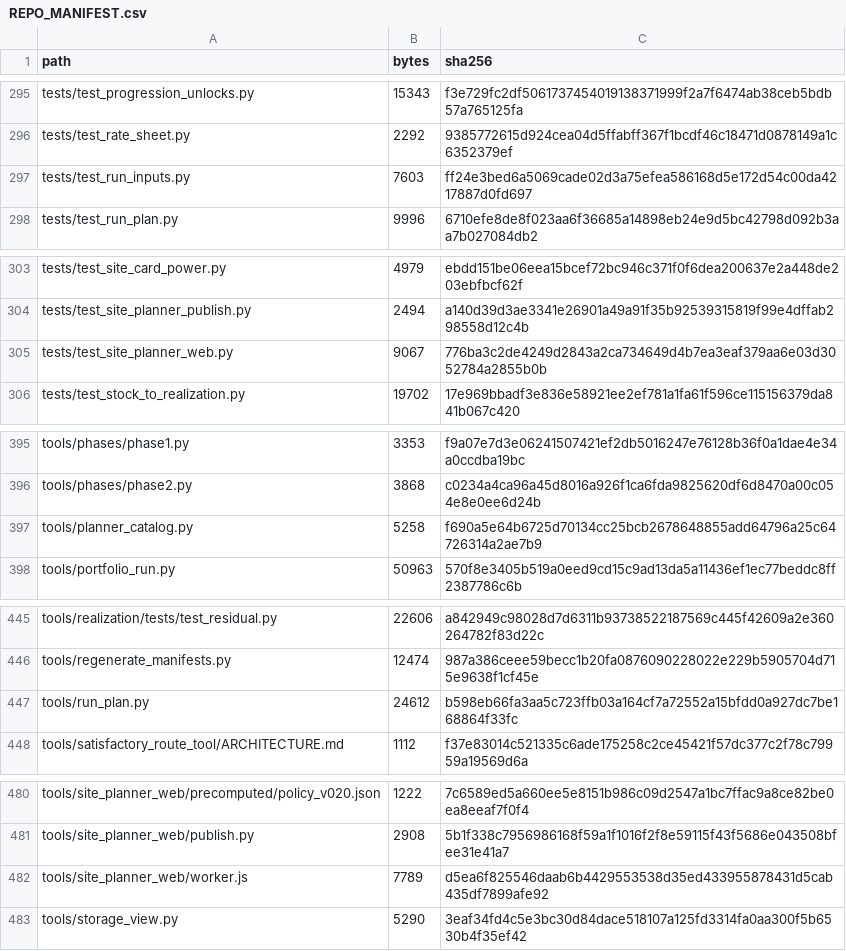
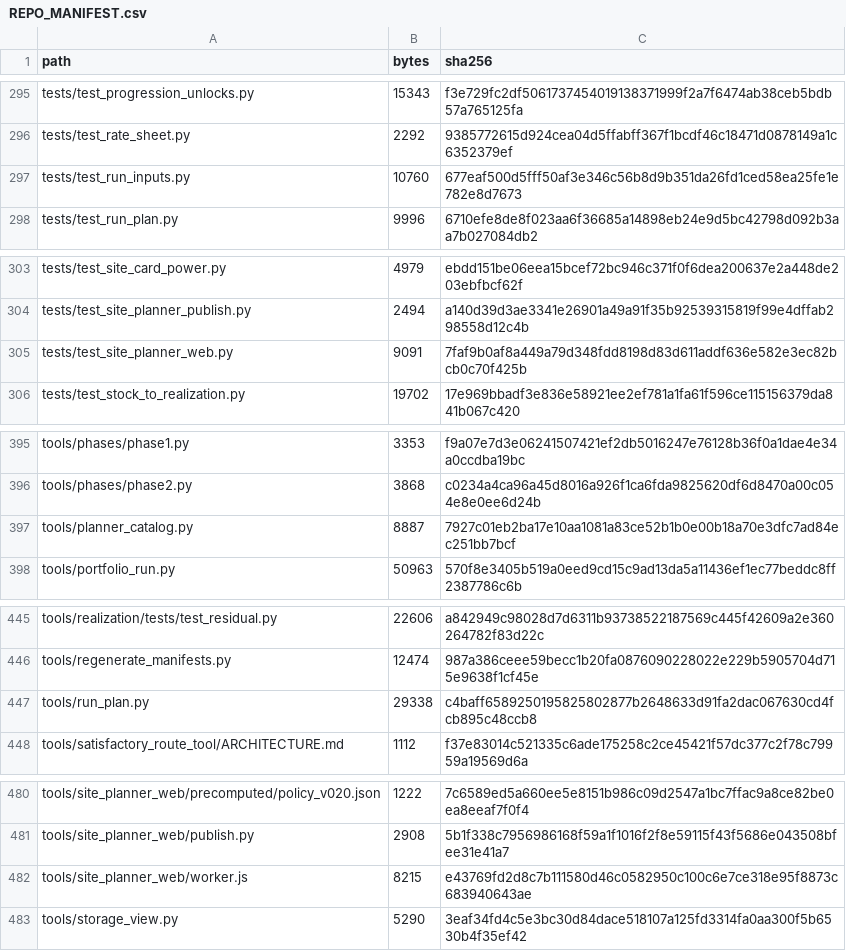
Before and after one commit to GMcDowellJr/satisfactory_progression_planner, a CSV file: REPO_MANIFEST.csv, drawn as a sheet; only a part is shown, gaps mark what is left out; the diff covers the shown part only.

```diff
--- a/REPO_MANIFEST.csv
+++ b/REPO_MANIFEST.csv
@@ -296,3 +296,3 @@ tests/test_progression_unlocks.py,15343,f3e729fc2df5061737454019138371999f2a7f64
 tests/test_rate_sheet.py,2292,9385772615d924cea04d5ffabff367f1bcdf46c18471d0878149a1c6352379ef
-tests/test_run_inputs.py,7603,ff24e3bed6a5069cade02d3a75efea586168d5e172d54c00da4217887d0fd697
+tests/test_run_inputs.py,10760,677eaf500d5fff50af3e346c56b8d9b351da26fd1ced58ea25fe1e782e8d7673
 tests/test_run_plan.py,9996,6710efe8de8f023aa6f36685a14898eb24e9d5bc42798d092b3aa7b027084db2
@@ -304,3 +304,3 @@ tests/test_site_card_power.py,4979,ebdd151be06eea15bcef72bc946c371f0f6dea200637e
 tests/test_site_planner_publish.py,2494,a140d39d3ae3341e26901a49a91f35b92539315819f99e4dffab298558d12c4b
-tests/test_site_planner_web.py,9067,776ba3c2de4249d2843a2ca734649d4b7ea3eaf379aa6e03d3052784a2855b0b
+tests/test_site_planner_web.py,9091,7faf9b0af8a449a79d348fdd8198d83d611addf636e582e3ec82bcb0c70f425b
 tests/test_stock_to_realization.py,19702,17e969bbadf3e836e58921ee2ef781a1fa61f596ce115156379da841b067c420
@@ -396,3 +396,3 @@ tools/phases/phase1.py,3353,f9a07e7d3e06241507421ef2db5016247e76128b36f0a1dae4e3
 tools/phases/phase2.py,3868,c0234a4ca96a45d8016a926f1ca6fda9825620df6d8470a00c054e8e0ee6d24b
-tools/planner_catalog.py,5258,f690a5e64b6725d70134cc25bcb2678648855add64796a25c64726314a2ae7b9
+tools/planner_catalog.py,8887,7927c01eb2ba17e10aa1081a83ce52b1b0e00b18a70e3dfc7ad84ec251bb7bcf
 tools/portfolio_run.py,50963,570f8e3405b519a0eed9cd15c9ad13da5a11436ef1ec77beddc8ff2387786c6b
@@ -446,3 +446,3 @@ tools/realization/tests/test_residual.py,22606,a842949c98028d7d6311b937385221875
 tools/regenerate_manifests.py,12474,987a386ceee59becc1b20fa0876090228022e229b5905704d715e9638f1cf45e
-tools/run_plan.py,24612,b598eb66fa3aa5c723ffb03a164cf7a72552a15bfdd0a927dc7be168864f33fc
+tools/run_plan.py,29338,c4baff6589250195825802877b2648633d91fa2dac067630cd4fcb895c48ccb8
 tools/satisfactory_route_tool/ARCHITECTURE.md,1112,f37e83014c521335c6ade175258c2ce45421f57dc377c2f78c79959a19569d6a
@@ -481,3 +481,3 @@ tools/site_planner_web/precomputed/policy_v020.json,1222,7c6589ed5a660ee5e8151b9
 tools/site_planner_web/publish.py,2908,5b1f338c7956986168f59a1f1016f2f8e59115f43f5686e043508bfee31e41a7
-tools/site_planner_web/worker.js,7789,d5ea6f825546daab6b4429553538d35ed433955878431d5cab435df7899afe92
+tools/site_planner_web/worker.js,8215,e43769fd2d8c7b111580d46c0582950c100c6e7ce318e95f8873c683940643ae
 tools/storage_view.py,5290,3eaf34fd4c5e3bc30d84dace518107a125fd3314fa0aa300f5b6530b4f35ef42
```
Also changed, not shown: 16 edited cells elsewhere in this file.
